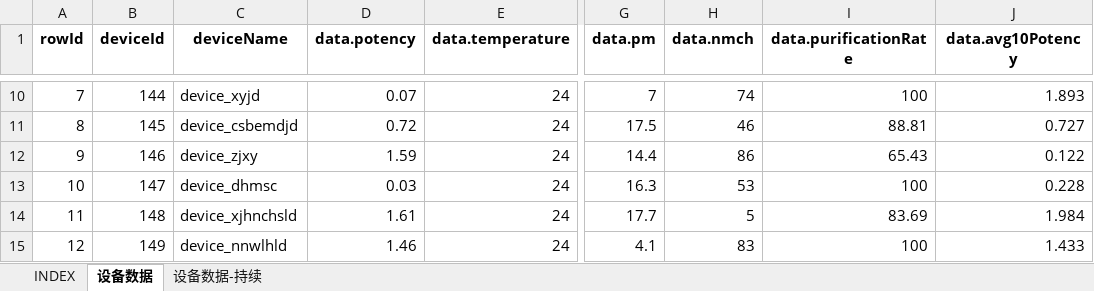
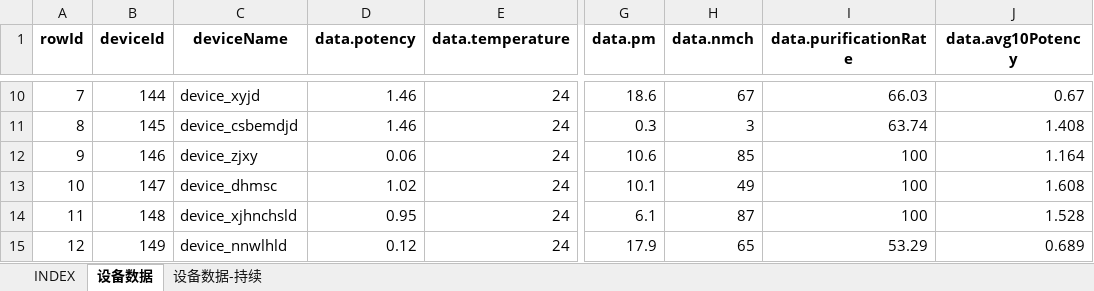
Before and after one commit to hataksumo/DesignerDoc, an Excel workbook: 策划案/Java/设备批量注册配置工具/Excel/deviceData.设备数据.xlsx, sheet 设备数据, drawn as a sheet; only a part is shown, gaps mark what is left out; values as stored, in another font and other column widths than the file's, no borders; the diff covers the shown part only; the diff names each change by its address in the sheet, - before the commit and + after, or states it on an @@ line.

```diff
--- a/策划案/Java/设备批量注册配置工具/Excel/deviceData.设备数据.xlsx (sheet 设备数据)
+++ b/策划案/Java/设备批量注册配置工具/Excel/deviceData.设备数据.xlsx (sheet 设备数据)
-D10 (data.potency): 0.07
+D10 (data.potency): 1.46
-G10 (data.pm): 7
+G10 (data.pm): 18.6
-H10 (data.nmch): 74
+H10 (data.nmch): 67
-I10 (data.purificationRate): 100
+I10 (data.purificationRate): 66.03
-J10 (data.avg10Potency): 1.893
+J10 (data.avg10Potency): 0.67
-D11 (data.potency): 0.72
+D11 (data.potency): 1.46
-G11 (data.pm): 17.5
+G11 (data.pm): 0.3
-H11 (data.nmch): 46
+H11 (data.nmch): 3
-I11 (data.purificationRate): 88.81
+I11 (data.purificationRate): 63.74
-J11 (data.avg10Potency): 0.727
+J11 (data.avg10Potency): 1.408
-D12 (data.potency): 1.59
+D12 (data.potency): 0.06
-G12 (data.pm): 14.4
+G12 (data.pm): 10.6
-H12 (data.nmch): 86
+H12 (data.nmch): 85
-I12 (data.purificationRate): 65.43
+I12 (data.purificationRate): 100
-J12 (data.avg10Potency): 0.122
+J12 (data.avg10Potency): 1.164
-D13 (data.potency): 0.03
+D13 (data.potency): 1.02
-G13 (data.pm): 16.3
+G13 (data.pm): 10.1
-H13 (data.nmch): 53
+H13 (data.nmch): 49
-J13 (data.avg10Potency): 0.228
+J13 (data.avg10Potency): 1.608
-D14 (data.potency): 1.61
+D14 (data.potency): 0.95
-G14 (data.pm): 17.7
+G14 (data.pm): 6.1
-H14 (data.nmch): 5
+H14 (data.nmch): 87
-I14 (data.purificationRate): 83.69
+I14 (data.purificationRate): 100
-J14 (data.avg10Potency): 1.984
+J14 (data.avg10Potency): 1.528
-D15 (data.potency): 1.46
+D15 (data.potency): 0.12
-G15 (data.pm): 4.1
+G15 (data.pm): 17.9
-H15 (data.nmch): 83
+H15 (data.nmch): 65
-I15 (data.purificationRate): 100
+I15 (data.purificationRate): 53.29
-J15 (data.avg10Potency): 1.433
+J15 (data.avg10Potency): 0.689
```
Also changed, not shown: 179 edited cells elsewhere in this sheet, sheet 设备数据-持续, 策划案/Java/设备批量注册配置工具/Excel/INDEX/INDEX.xlsx, 策划案/Java/设备批量注册配置工具/Excel/repeater.局站.xlsx, 1 other file.
